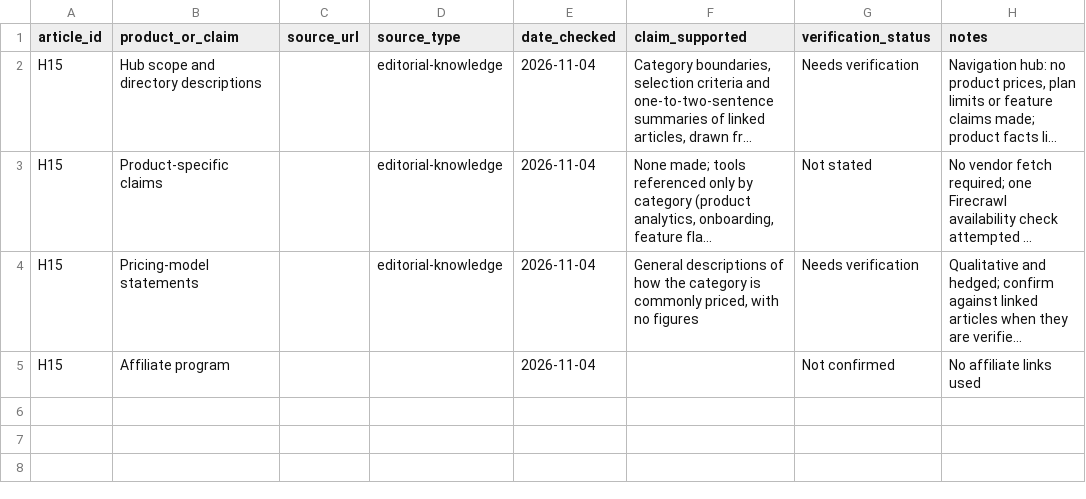
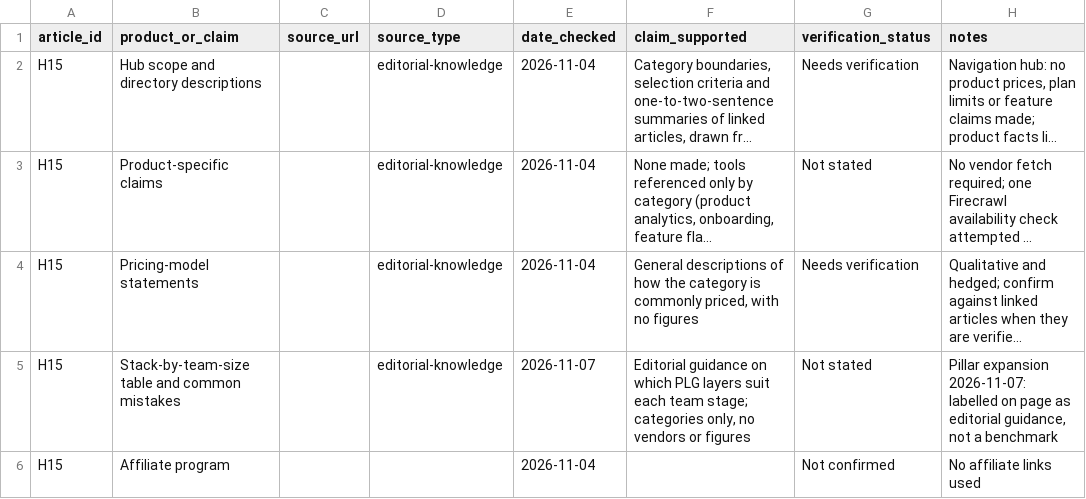
Before and after one commit to amitsinghs98/11-Microservice, a CSV file: growth-software-content-blueprint/strategy/research/H15.csv, drawn as a sheet; long unchanged cells end in …; the diff names each change by its address in the sheet, - before the commit and + after, or states it on an @@ line.

```diff
--- a/growth-software-content-blueprint/strategy/research/H15.csv
+++ b/growth-software-content-blueprint/strategy/research/H15.csv
+row 5: H15 | Stack-by-team-size table and common mistakes |  | editorial-knowledge | 2026-11-07 | Editorial guidance on which PLG layers suit each team stage; categories only, no vendors or figures | Not stated | Pillar expansion 2026-11-07: labelled on page as editorial guidance, not a benchmark
```
Also changed, not shown: growth-software-content-blueprint/strategy/research/A281.csv, 12 other files.
